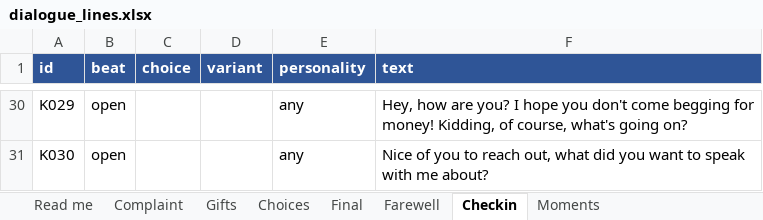
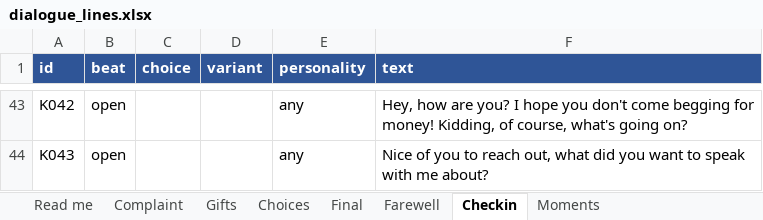
Before and after one commit to remoweirich/FootballAgent, an Excel workbook: dialogue_lines.xlsx, sheet Checkin, drawn as a sheet; only a part is shown, gaps mark what is left out; values as stored, in another font and other column widths than the file's, no borders; addresses are those after the commit; the diff covers the shown part only; the diff names each change by its address in the sheet, - before the commit and + after, or states it on an @@ line.

```diff
--- a/dialogue_lines.xlsx (sheet Checkin)
+++ b/dialogue_lines.xlsx (sheet Checkin)
-A43 (id): K029
+A43 (id): K042
-A44 (id): K030
+A44 (id): K043
```
Also changed, not shown: 13 added rows and 30 edited cells elsewhere in this sheet, sheet Moments, sheet Final, sheet Farewell, live_sim_events_v3.xlsx, 6 other files.
